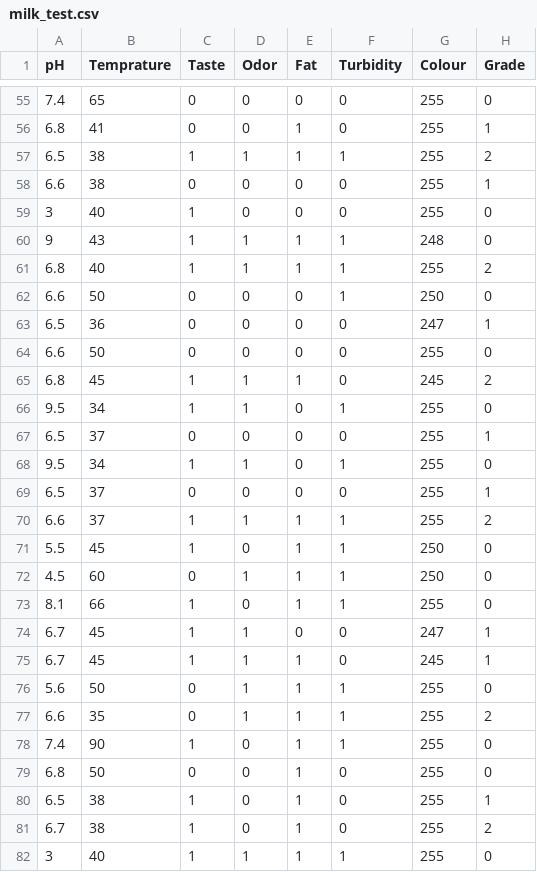
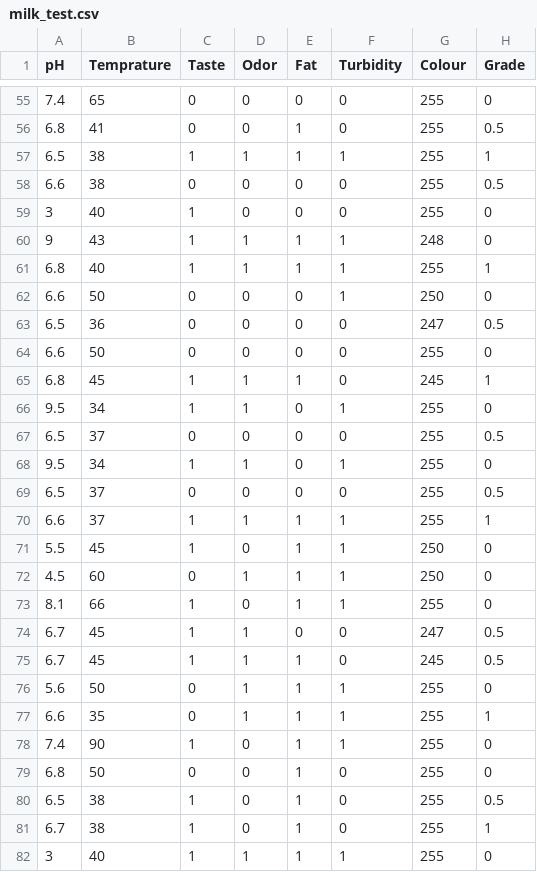
Before and after one commit to trunghuong9920/Khai_pha_data, a CSV file: Data_BTL/milk_test.csv, drawn as a sheet; only a part is shown, gaps mark what is left out; the diff covers the shown part only.

```diff
--- a/Data_BTL/milk_test.csv
+++ b/Data_BTL/milk_test.csv
@@ -55,17 +55,17 @@ pH,Temprature,Taste,Odor,Fat,Turbidity,Colour,Grade
 7.4,65,0,0,0,0,255,0
-6.8,41,0,0,1,0,255,1
-6.5,38,1,1,1,1,255,2
-6.6,38,0,0,0,0,255,1
+6.8,41,0,0,1,0,255,0.5
+6.5,38,1,1,1,1,255,1
+6.6,38,0,0,0,0,255,0.5
 3,40,1,0,0,0,255,0
 9,43,1,1,1,1,248,0
-6.8,40,1,1,1,1,255,2
+6.8,40,1,1,1,1,255,1
 6.6,50,0,0,0,1,250,0
-6.5,36,0,0,0,0,247,1
+6.5,36,0,0,0,0,247,0.5
 6.6,50,0,0,0,0,255,0
-6.8,45,1,1,1,0,245,2
+6.8,45,1,1,1,0,245,1
 9.5,34,1,1,0,1,255,0
-6.5,37,0,0,0,0,255,1
+6.5,37,0,0,0,0,255,0.5
 9.5,34,1,1,0,1,255,0
-6.5,37,0,0,0,0,255,1
-6.6,37,1,1,1,1,255,2
+6.5,37,0,0,0,0,255,0.5
+6.6,37,1,1,1,1,255,1
 5.5,45,1,0,1,1,250,0
@@ -73,10 +73,10 @@ pH,Temprature,Taste,Odor,Fat,Turbidity,Colour,Grade
 8.1,66,1,0,1,1,255,0
-6.7,45,1,1,0,0,247,1
-6.7,45,1,1,1,0,245,1
+6.7,45,1,1,0,0,247,0.5
+6.7,45,1,1,1,0,245,0.5
 5.6,50,0,1,1,1,255,0
-6.6,35,0,1,1,1,255,2
+6.6,35,0,1,1,1,255,1
 7.4,90,1,0,1,1,255,0
 6.8,50,0,0,1,0,255,0
-6.5,38,1,0,1,0,255,1
-6.7,38,1,0,1,0,255,2
+6.5,38,1,0,1,0,255,0.5
+6.7,38,1,0,1,0,255,1
 3,40,1,1,1,1,255,0
```
Also changed, not shown: 81 edited cells elsewhere in this file, 5 other files.
